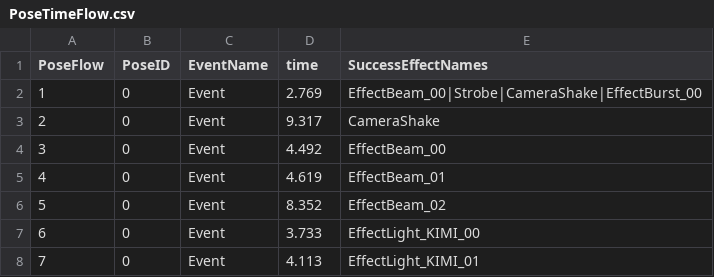
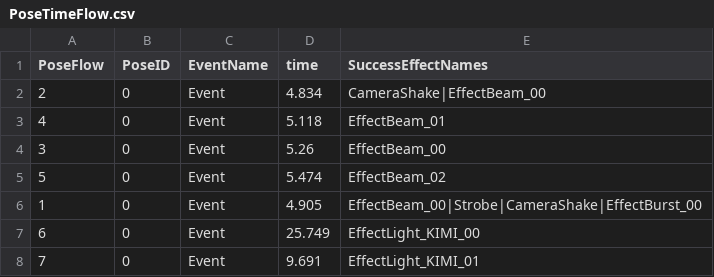
Before and after one commit to 24cu0307-maker/muscle_Number2, a CSV file: Assets/Resources/PoseTimeFlow.csv, drawn as a sheet.

```diff
--- a/Assets/Resources/PoseTimeFlow.csv
+++ b/Assets/Resources/PoseTimeFlow.csv
@@ -1,8 +1,8 @@
 PoseFlow,PoseID,EventName,time,SuccessEffectNames
-1,0,Event,2.769,EffectBeam_00|Strobe|CameraShake|EffectBurst_00
-2,0,Event,9.317,CameraShake
-3,0,Event,4.492,EffectBeam_00
-4,0,Event,4.619,EffectBeam_01
-5,0,Event,8.352,EffectBeam_02
-6,0,Event,3.733,EffectLight_KIMI_00
-7,0,Event,4.113,EffectLight_KIMI_01
+2,0,Event,4.834,CameraShake|EffectBeam_00
+4,0,Event,5.118,EffectBeam_01
+3,0,Event,5.26,EffectBeam_00
+5,0,Event,5.474,EffectBeam_02
+1,0,Event,4.905,EffectBeam_00|Strobe|CameraShake|EffectBurst_00
+6,0,Event,25.749,EffectLight_KIMI_00
+7,0,Event,9.691,EffectLight_KIMI_01
```
Also changed, not shown: Assets/Resources/MusicTimeline.csv, 26 other files.
